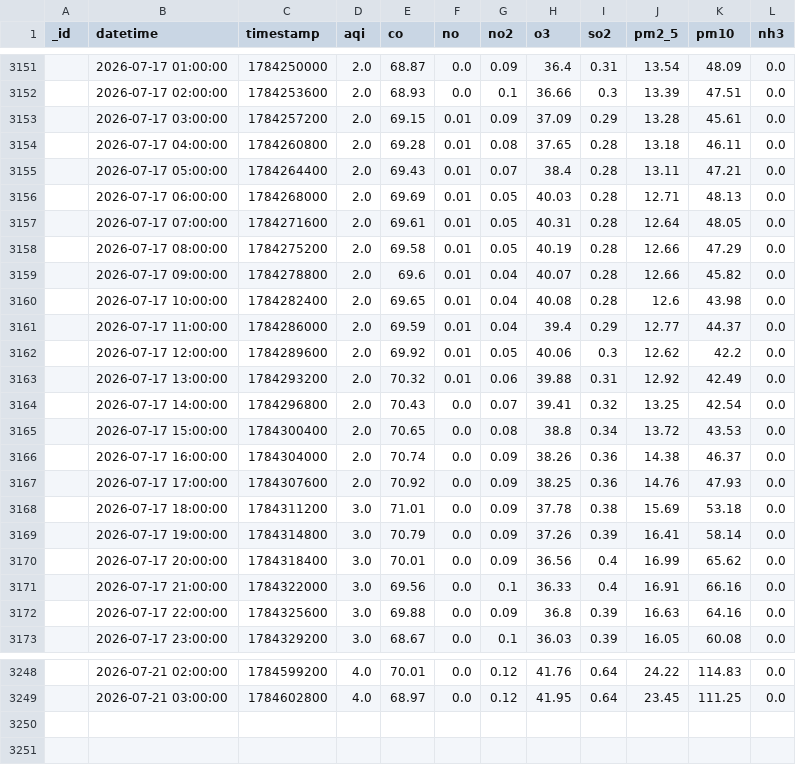
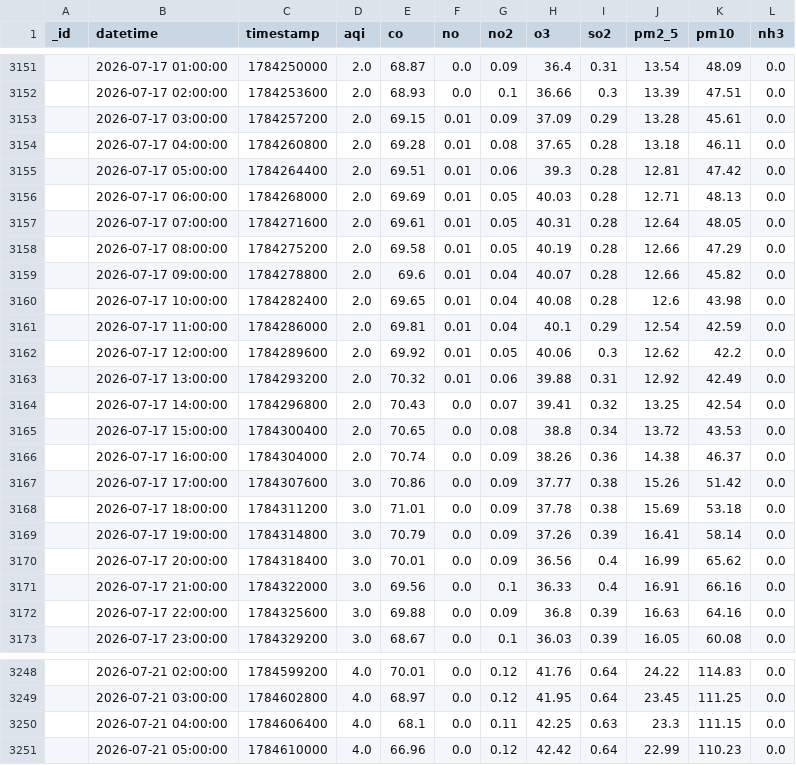
Before and after one commit to Uzicodr/AQI-Predictor-End-to-End-ML-Pipeline-, a CSV file: data/aqi_data.csv, drawn as a sheet; only a part is shown, gaps mark what is left out.

```diff
--- a/data/aqi_data.csv
+++ b/data/aqi_data.csv
@@ -3154,3 +3154,3 @@ _id,datetime,timestamp,aqi,co,no,no2,o3,so2,pm2_5,pm10,nh3
 ,2026-07-17 04:00:00,1784260800,2.0,69.28,0.01,0.08,37.65,0.28,13.18,46.11,0.0
-,2026-07-17 05:00:00,1784264400,2.0,69.43,0.01,0.07,38.4,0.28,13.11,47.21,0.0
+,2026-07-17 05:00:00,1784264400,2.0,69.51,0.01,0.06,39.3,0.28,12.81,47.42,0.0
 ,2026-07-17 06:00:00,1784268000,2.0,69.69,0.01,0.05,40.03,0.28,12.71,48.13,0.0
@@ -3160,3 +3160,3 @@ _id,datetime,timestamp,aqi,co,no,no2,o3,so2,pm2_5,pm10,nh3
 ,2026-07-17 10:00:00,1784282400,2.0,69.65,0.01,0.04,40.08,0.28,12.6,43.98,0.0
-,2026-07-17 11:00:00,1784286000,2.0,69.59,0.01,0.04,39.4,0.29,12.77,44.37,0.0
+,2026-07-17 11:00:00,1784286000,2.0,69.81,0.01,0.04,40.1,0.29,12.54,42.59,0.0
 ,2026-07-17 12:00:00,1784289600,2.0,69.92,0.01,0.05,40.06,0.3,12.62,42.2,0.0
@@ -3166,3 +3166,3 @@ _id,datetime,timestamp,aqi,co,no,no2,o3,so2,pm2_5,pm10,nh3
 ,2026-07-17 16:00:00,1784304000,2.0,70.74,0.0,0.09,38.26,0.36,14.38,46.37,0.0
-,2026-07-17 17:00:00,1784307600,2.0,70.92,0.0,0.09,38.25,0.36,14.76,47.93,0.0
+,2026-07-17 17:00:00,1784307600,3.0,70.86,0.0,0.09,37.77,0.38,15.26,51.42,0.0
 ,2026-07-17 18:00:00,1784311200,3.0,71.01,0.0,0.09,37.78,0.38,15.69,53.18,0.0
@@ -3249 +3249,3 @@ _id,datetime,timestamp,aqi,co,no,no2,o3,so2,pm2_5,pm10,nh3
 ,2026-07-21 03:00:00,1784602800,4.0,68.97,0.0,0.12,41.95,0.64,23.45,111.25,0.0
+,2026-07-21 04:00:00,1784606400,4.0,68.1,0.0,0.11,42.25,0.63,23.3,111.15,0.0
+,2026-07-21 05:00:00,1784610000,4.0,66.96,0.0,0.12,42.42,0.64,22.99,110.23,0.0
```
Also changed, not shown: data/aqi_features.csv.
